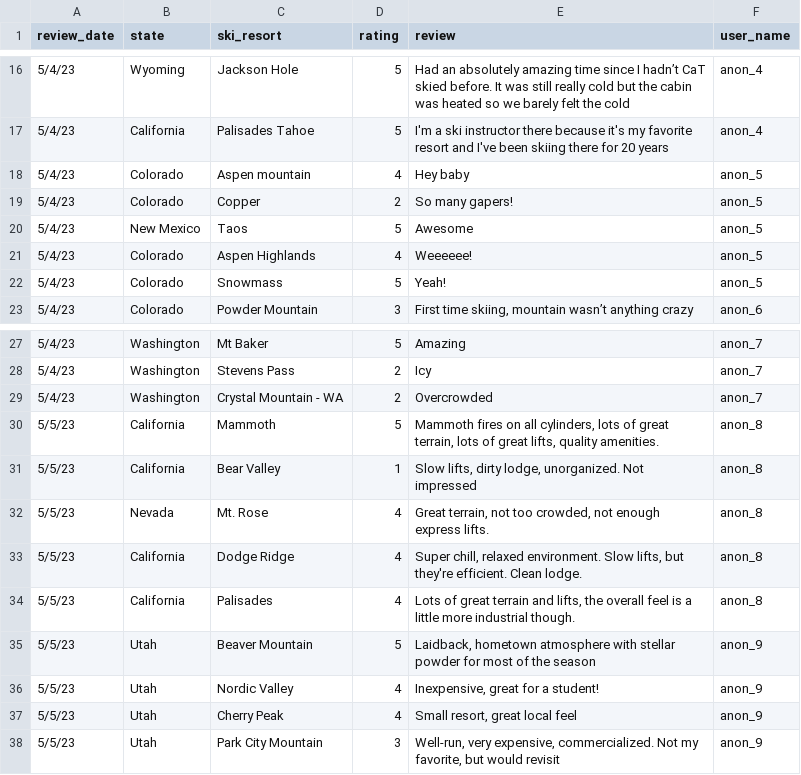
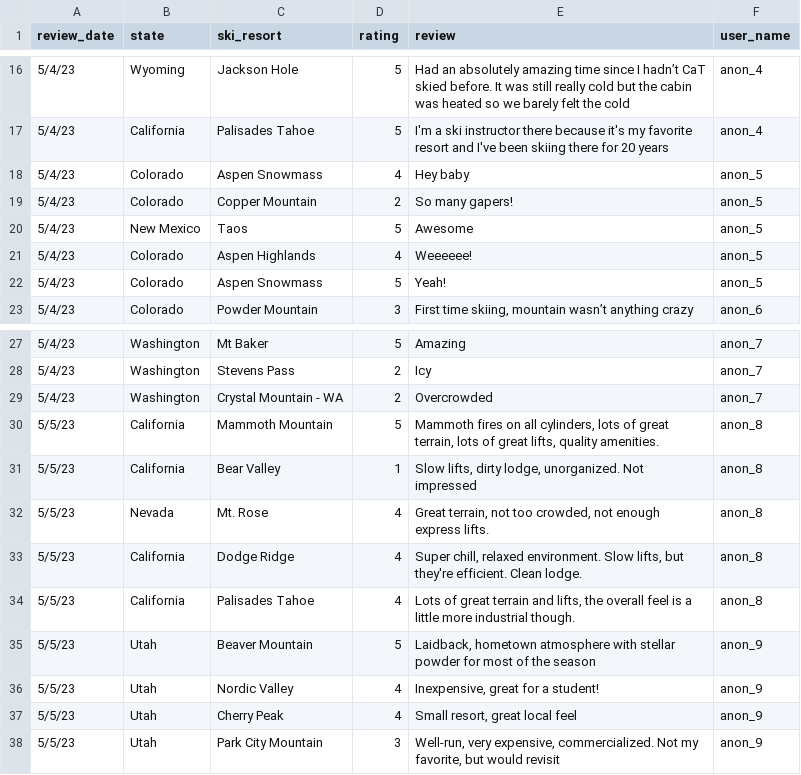
Before and after one commit to stephcia/ski-recommendation-system, a CSV file: data/usa_ski_resort_survey.csv, drawn as a sheet; only a part is shown, gaps mark what is left out.

```diff
--- a/data/usa_ski_resort_survey.csv
+++ b/data/usa_ski_resort_survey.csv
@@ -17,7 +17,7 @@ review_date,state,ski_resort,rating,review,user_name
 5/4/23,California,Palisades Tahoe ,5,I'm a ski instructor there because it's my favorite resort and I've been skiing there for 20 years,anon_4
-5/4/23,Colorado,Aspen mountain,4,Hey baby,anon_5
-5/4/23,Colorado,Copper,2,So many gapers!,anon_5
+5/4/23,Colorado,Aspen Snowmass,4,Hey baby,anon_5
+5/4/23,Colorado,Copper Mountain,2,So many gapers!,anon_5
 5/4/23,New Mexico,Taos,5,Awesome,anon_5
 5/4/23,Colorado,Aspen Highlands,4,Weeeeee!,anon_5
-5/4/23,Colorado,Snowmass,5,Yeah!,anon_5
+5/4/23,Colorado,Aspen Snowmass,5,Yeah!,anon_5
 5/4/23,Colorado,Powder Mountain,3,"First time skiing, mountain wasn’t anything crazy",anon_6
@@ -29,3 +29,3 @@ review_date,state,ski_resort,rating,review,user_name
 5/4/23,Washington,Crystal Mountain - WA,2,Overcrowded,anon_7
-5/5/23,California,Mammoth,5,"Mammoth fires on all cylinders, lots of great terrain, lots of great lifts, quality amenities.",anon_8
+5/5/23,California,Mammoth Mountain,5,"Mammoth fires on all cylinders, lots of great terrain, lots of great lifts, quality amenities.",anon_8
 5/5/23,California,Bear Valley,1,"Slow lifts, dirty lodge, unorganized. Not impressed",anon_8
@@ -33,3 +33,3 @@ review_date,state,ski_resort,rating,review,user_name
 5/5/23,California,Dodge Ridge,4,"Super chill, relaxed environment. Slow lifts, but they're efficient. Clean lodge.",anon_8
-5/5/23,California,Palisades,4,"Lots of great terrain and lifts, the overall feel is a little more industrial though.",anon_8
+5/5/23,California,Palisades Tahoe ,4,"Lots of great terrain and lifts, the overall feel is a little more industrial though.",anon_8
 5/5/23,Utah,Beaver Mountain,5,"Laidback, hometown atmosphere with stellar powder for most of the season",anon_9
```
Also changed, not shown: 25 other files.
